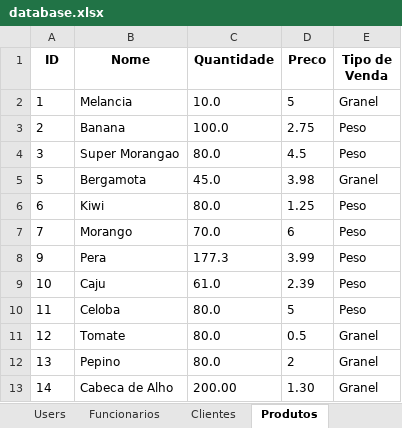
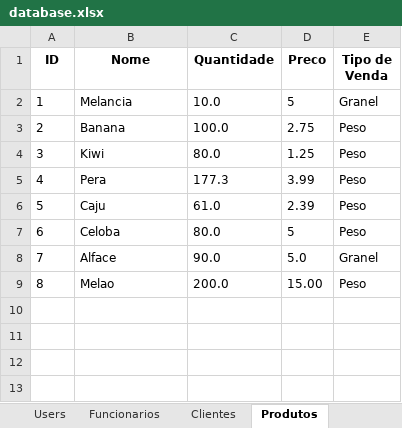
Before and after one commit to tavareesdev/sistema_hortifruti, an Excel workbook: output/database.xlsx, sheet Produtos, drawn as a sheet; values as stored, in another font and other column widths than the file's, no borders; removed rows and columns are numbered as before the commit, all else as after; the diff names each change by its address in the sheet, - before the commit and + after, or states it on an @@ line.

```diff
--- a/output/database.xlsx (sheet Produtos)
+++ b/output/database.xlsx (sheet Produtos)
-B4 (Nome): Super Morangao
+B4 (Nome): Kiwi
-D4 (Preco): 4.5
+D4 (Preco): 1.25
-row 5: 5 | Bergamota | 45.0 | 3.98 | Granel
-row 6: 6 | Kiwi | 80.0 | 1.25 | Peso
-row 7: 7 | Morango | 70.0 | 6 | Peso
-A5 (ID): 9
+A5 (ID): 4
-A6 (ID): 10
+A6 (ID): 5
-A7 (ID): 11
+A7 (ID): 6
-row 11: 12 | Tomate | 80.0 | 0.5 | Granel
-row 12: 13 | Pepino | 80.0 | 2 | Granel
-row 13: 14 | Cabeca de Alho | 200.00 | 1.30 | Granel
+row 8: 7 | Alface | 90.0 | 5.0 | Granel
+row 9: 8 | Melao | 200.0 | 15.00 | Peso
```
Also changed, not shown: sheet Funcionarios, sheet Users, sheet Clientes, 3 other files.
